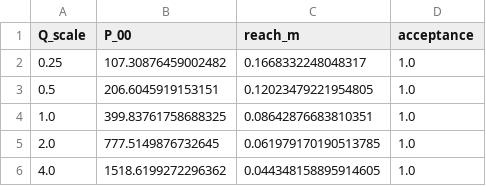
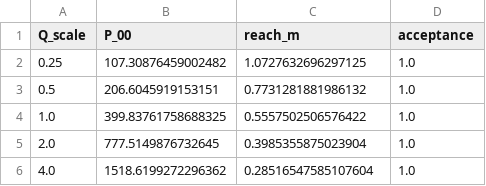
Before and after one commit to amine03-03/RL-Learned-NMPC-with-Residual-Estimation-for-Quadcopter-Control, a CSV file: artifacts/figures/F7_lltc_locality.csv, drawn as a sheet.

```diff
--- a/artifacts/figures/F7_lltc_locality.csv
+++ b/artifacts/figures/F7_lltc_locality.csv
@@ -1,6 +1,6 @@
 Q_scale,P_00,reach_m,acceptance
-0.25,107.30876459002482,0.1668332248048317,1.0
-0.5,206.6045919153151,0.12023479221954805,1.0
-1.0,399.83761758688325,0.08642876683810351,1.0
-2.0,777.5149876732645,0.061979170190513785,1.0
-4.0,1518.6199272296362,0.044348158895914605,1.0
+0.25,107.30876459002482,1.0727632696297125,1.0
+0.5,206.6045919153151,0.7731281881986132,1.0
+1.0,399.83761758688325,0.5557502506576422,1.0
+2.0,777.5149876732645,0.3985355875023904,1.0
+4.0,1518.6199272296362,0.28516547585107604,1.0
```
Also changed, not shown: artifacts/figures/F6_lltc_fit.csv, artifacts/figures/F8_lltc_spectrum.csv, 8 other files.
